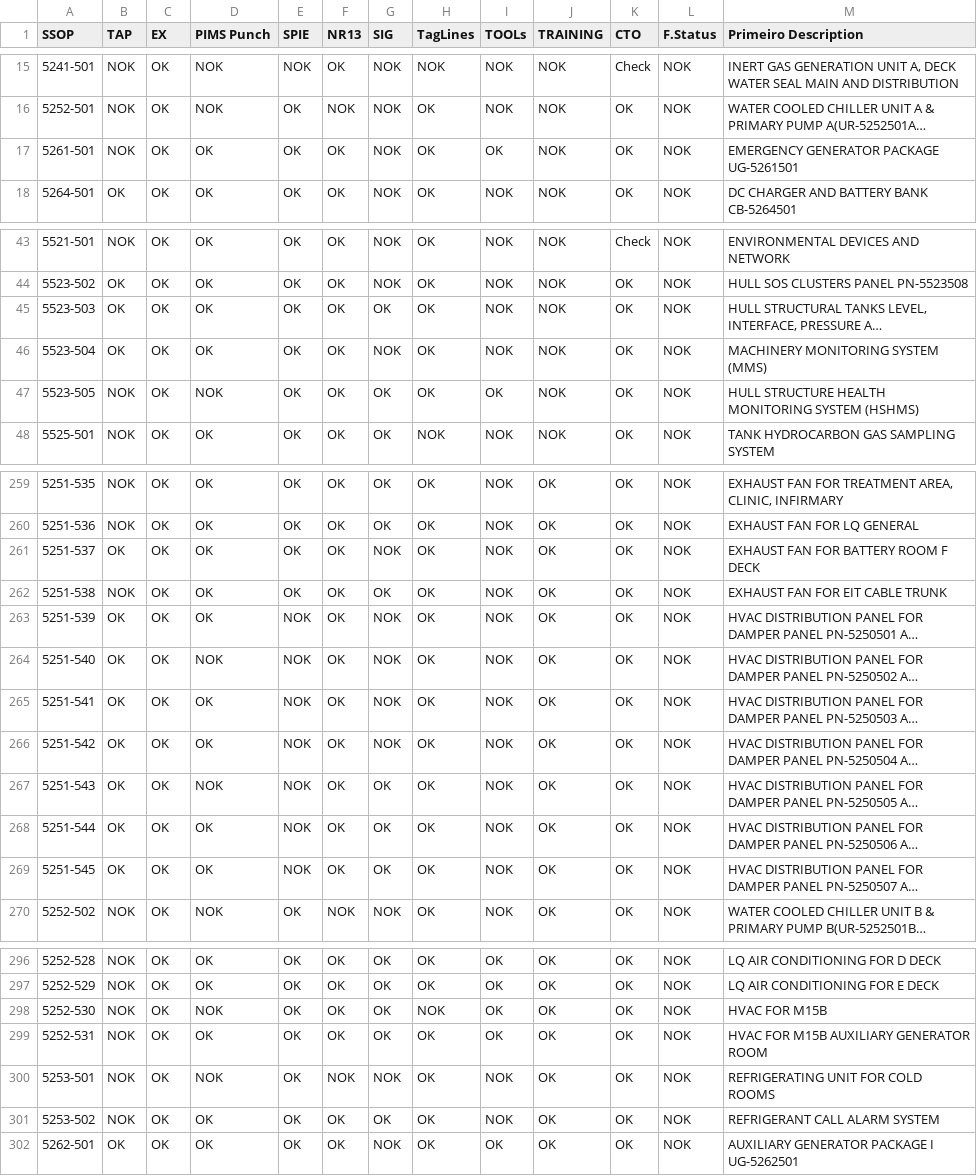
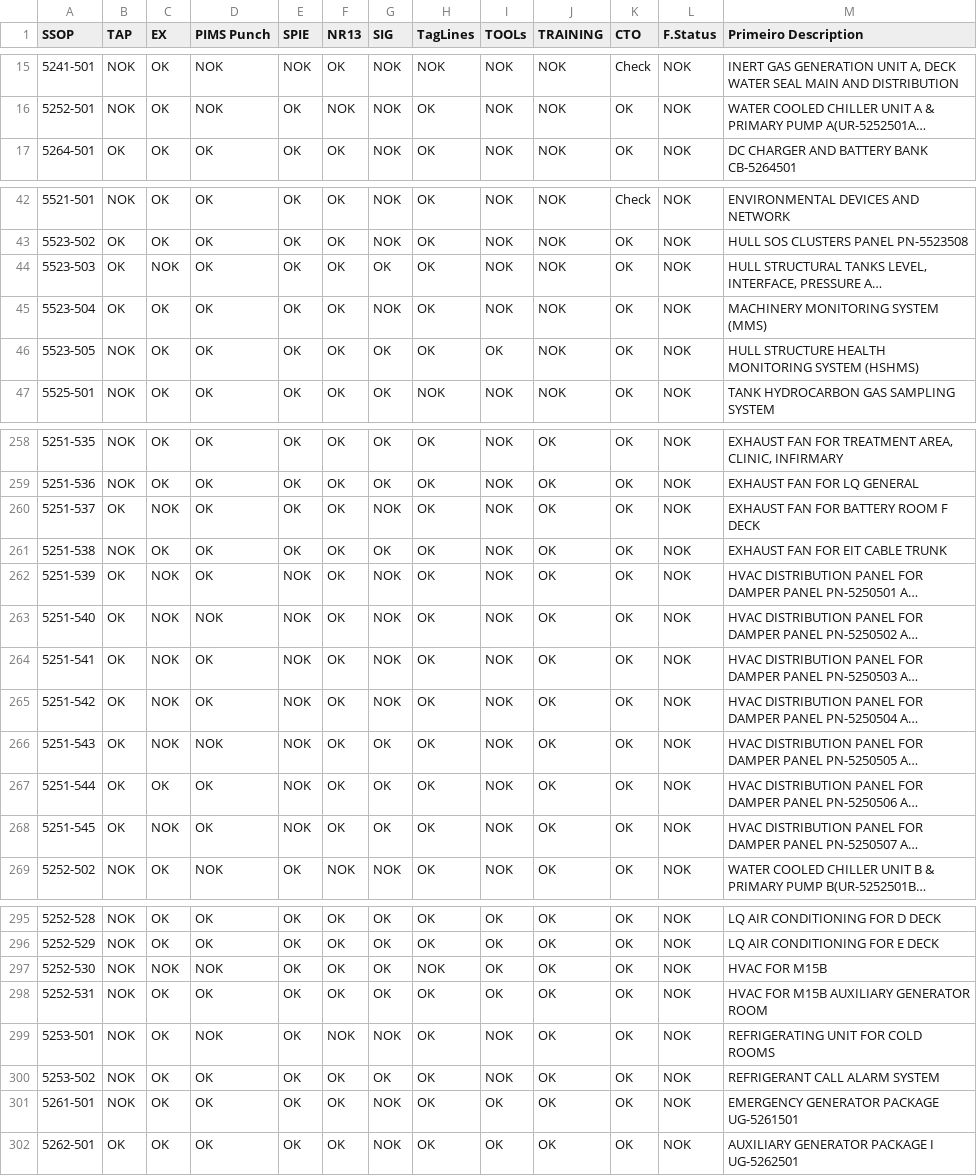
Before and after one commit to leojaime20/TTAS-Check, a CSV file: public/data/ttas.csv, drawn as a sheet; only a part is shown, gaps mark what is left out; long unchanged cells end in …; removed rows and columns are numbered as before the commit, all else as after; the diff covers the shown part only; the diff names each change by its address in the sheet, - before the commit and + after, or states it on an @@ line.

Commit message:
Add files via upload

```diff
--- a/public/data/ttas.csv
+++ b/public/data/ttas.csv
-row 17: 5261-501 | NOK | OK | OK | OK | OK | NOK | OK | OK | NOK | OK | NOK | EMERGENCY GENERATOR PACKAGE UG-5261501
-C44 (EX): OK
+C44 (EX): NOK
-D46 (PIMS Punch): NOK
+D46 (PIMS Punch): OK
-C260 (EX): OK
+C260 (EX): NOK
-C262:C266 (EX): OK
+C262:C266 (EX): NOK
-C268 (EX): OK
+C268 (EX): NOK
-C297 (EX): OK
+C297 (EX): NOK
+row 301: 5261-501 | NOK | OK | OK | OK | OK | NOK | OK | OK | OK | OK | NOK | EMERGENCY GENERATOR PACKAGE UG-5261501
```
Also changed, not shown: 52 edited cells elsewhere in this file.
